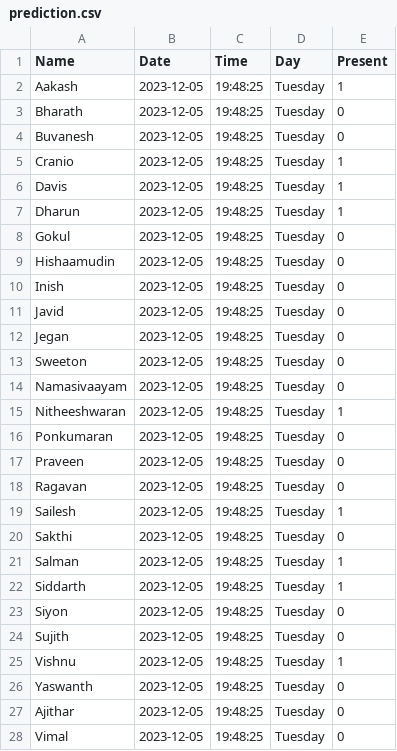
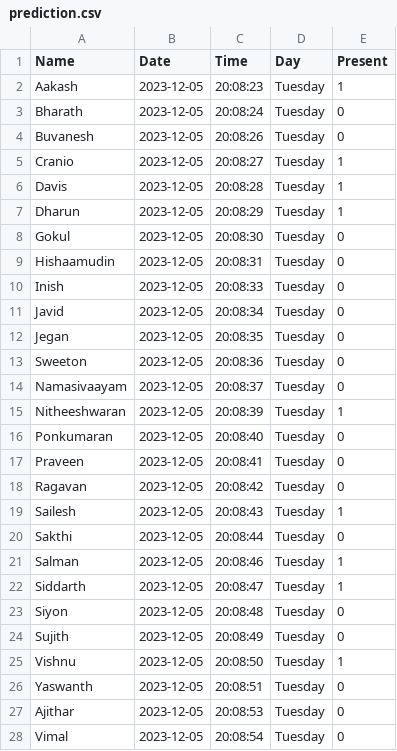
Before and after one commit to Sweeton-JK/Smart-Automated-Group-Attendance-SAGAai, a CSV file: csvFolder/prediction.csv, drawn as a sheet.

```diff
--- a/csvFolder/prediction.csv
+++ b/csvFolder/prediction.csv
@@ -1,28 +1,28 @@
 Name,Date,Time,Day,Present
-Aakash,2023-12-05,19:48:25,Tuesday,1
-Bharath,2023-12-05,19:48:25,Tuesday,0
-Buvanesh,2023-12-05,19:48:25,Tuesday,0
-Cranio,2023-12-05,19:48:25,Tuesday,1
-Davis,2023-12-05,19:48:25,Tuesday,1
-Dharun,2023-12-05,19:48:25,Tuesday,1
-Gokul,2023-12-05,19:48:25,Tuesday,0
-Hishaamudin,2023-12-05,19:48:25,Tuesday,0
-Inish,2023-12-05,19:48:25,Tuesday,0
-Javid,2023-12-05,19:48:25,Tuesday,0
-Jegan,2023-12-05,19:48:25,Tuesday,0
-Sweeton,2023-12-05,19:48:25,Tuesday,0
-Namasivaayam,2023-12-05,19:48:25,Tuesday,0
-Nitheeshwaran,2023-12-05,19:48:25,Tuesday,1
-Ponkumaran,2023-12-05,19:48:25,Tuesday,0
-Praveen,2023-12-05,19:48:25,Tuesday,0
-Ragavan,2023-12-05,19:48:25,Tuesday,0
-Sailesh,2023-12-05,19:48:25,Tuesday,1
-Sakthi,2023-12-05,19:48:25,Tuesday,0
-Salman,2023-12-05,19:48:25,Tuesday,1
-Siddarth,2023-12-05,19:48:25,Tuesday,1
-Siyon,2023-12-05,19:48:25,Tuesday,0
-Sujith,2023-12-05,19:48:25,Tuesday,0
-Vishnu,2023-12-05,19:48:25,Tuesday,1
-Yaswanth,2023-12-05,19:48:25,Tuesday,0
-Ajithar,2023-12-05,19:48:25,Tuesday,0
-Vimal,2023-12-05,19:48:25,Tuesday,0
+Aakash,2023-12-05,20:08:23,Tuesday,1
+Bharath,2023-12-05,20:08:24,Tuesday,0
+Buvanesh,2023-12-05,20:08:26,Tuesday,0
+Cranio,2023-12-05,20:08:27,Tuesday,1
+Davis,2023-12-05,20:08:28,Tuesday,1
+Dharun,2023-12-05,20:08:29,Tuesday,1
+Gokul,2023-12-05,20:08:30,Tuesday,0
+Hishaamudin,2023-12-05,20:08:31,Tuesday,0
+Inish,2023-12-05,20:08:33,Tuesday,0
+Javid,2023-12-05,20:08:34,Tuesday,0
+Jegan,2023-12-05,20:08:35,Tuesday,0
+Sweeton,2023-12-05,20:08:36,Tuesday,0
+Namasivaayam,2023-12-05,20:08:37,Tuesday,0
+Nitheeshwaran,2023-12-05,20:08:39,Tuesday,1
+Ponkumaran,2023-12-05,20:08:40,Tuesday,0
+Praveen,2023-12-05,20:08:41,Tuesday,0
+Ragavan,2023-12-05,20:08:42,Tuesday,0
+Sailesh,2023-12-05,20:08:43,Tuesday,1
+Sakthi,2023-12-05,20:08:44,Tuesday,0
+Salman,2023-12-05,20:08:46,Tuesday,1
+Siddarth,2023-12-05,20:08:47,Tuesday,1
+Siyon,2023-12-05,20:08:48,Tuesday,0
+Sujith,2023-12-05,20:08:49,Tuesday,0
+Vishnu,2023-12-05,20:08:50,Tuesday,1
+Yaswanth,2023-12-05,20:08:51,Tuesday,0
+Ajithar,2023-12-05,20:08:53,Tuesday,0
+Vimal,2023-12-05,20:08:54,Tuesday,0
```
Also changed, not shown: 1 other file.
